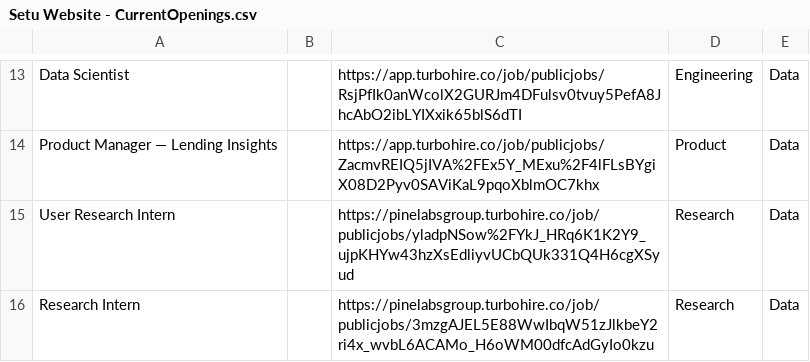
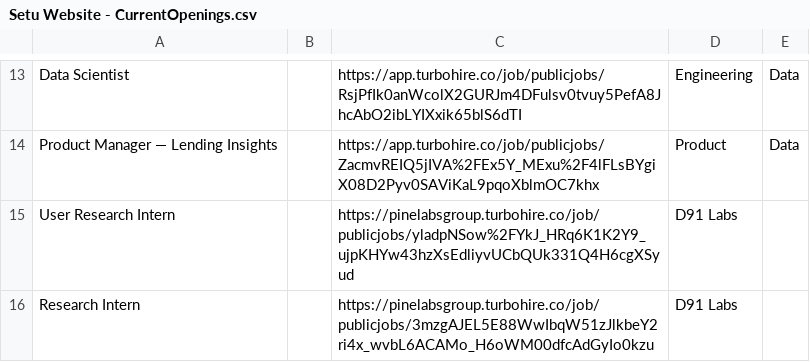
Before and after one commit to SetuHQ/website-content, a CSV file: careers/Setu Website - CurrentOpenings.csv, drawn as a sheet; only a part is shown, gaps mark what is left out.

Commit message:
Update job openings

```diff
--- a/careers/Setu Website - CurrentOpenings.csv
+++ b/careers/Setu Website - CurrentOpenings.csv
@@ -14,3 +14,3 @@ Data Scientist,,https://app.turbohire.co/job/publicjobs/RsjPfIk0anWcolX2GURJm4DF
 Product Manager — Lending Insights,,https://app.turbohire.co/job/publicjobs/ZacmvREIQ5jIVA%2FEx5Y_MExu%2F4lFLsBYgiX08D2Pyv0SAViKaL9pqoXblmOC7khx,Product,Data
-User Research Intern,,https://pinelabsgroup.turbohire.co/job/publicjobs/yladpNSow%2FYkJ_HRq6K1K2Y9_ujpKHYw43hzXsEdliyvUCbQUk331Q4H6cgXSyud,Research,Data
-Research Intern,,https://pinelabsgroup.turbohire.co/job/publicjobs/3mzgAJEL5E88WwIbqW51zJlkbeY2ri4x_wvbL6ACAMo_H6oWM00dfcAdGyIo0kzu,Research,Data
+User Research Intern,,https://pinelabsgroup.turbohire.co/job/publicjobs/yladpNSow%2FYkJ_HRq6K1K2Y9_ujpKHYw43hzXsEdliyvUCbQUk331Q4H6cgXSyud,D91 Labs,
+Research Intern,,https://pinelabsgroup.turbohire.co/job/publicjobs/3mzgAJEL5E88WwIbqW51zJlkbeY2ri4x_wvbL6ACAMo_H6oWM00dfcAdGyIo0kzu,D91 Labs,
```
